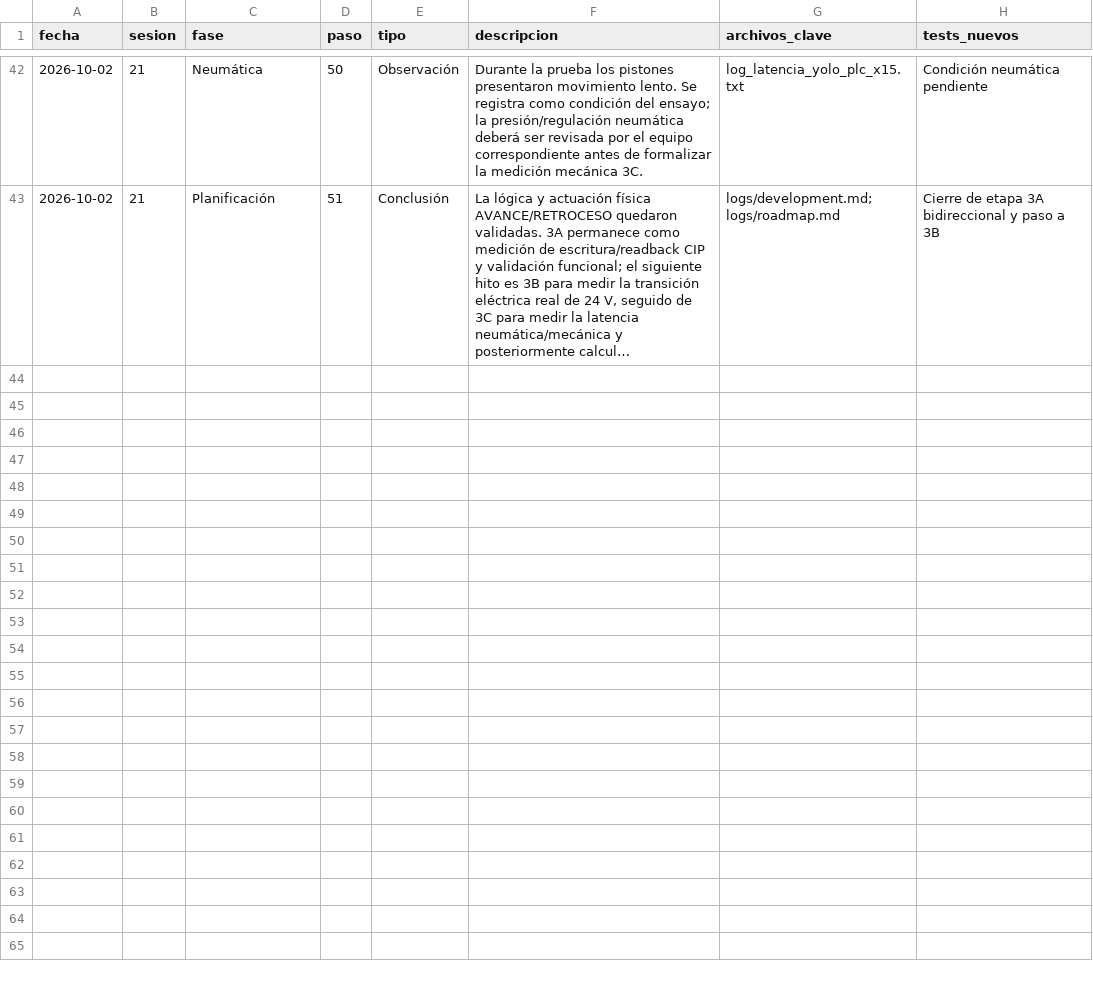
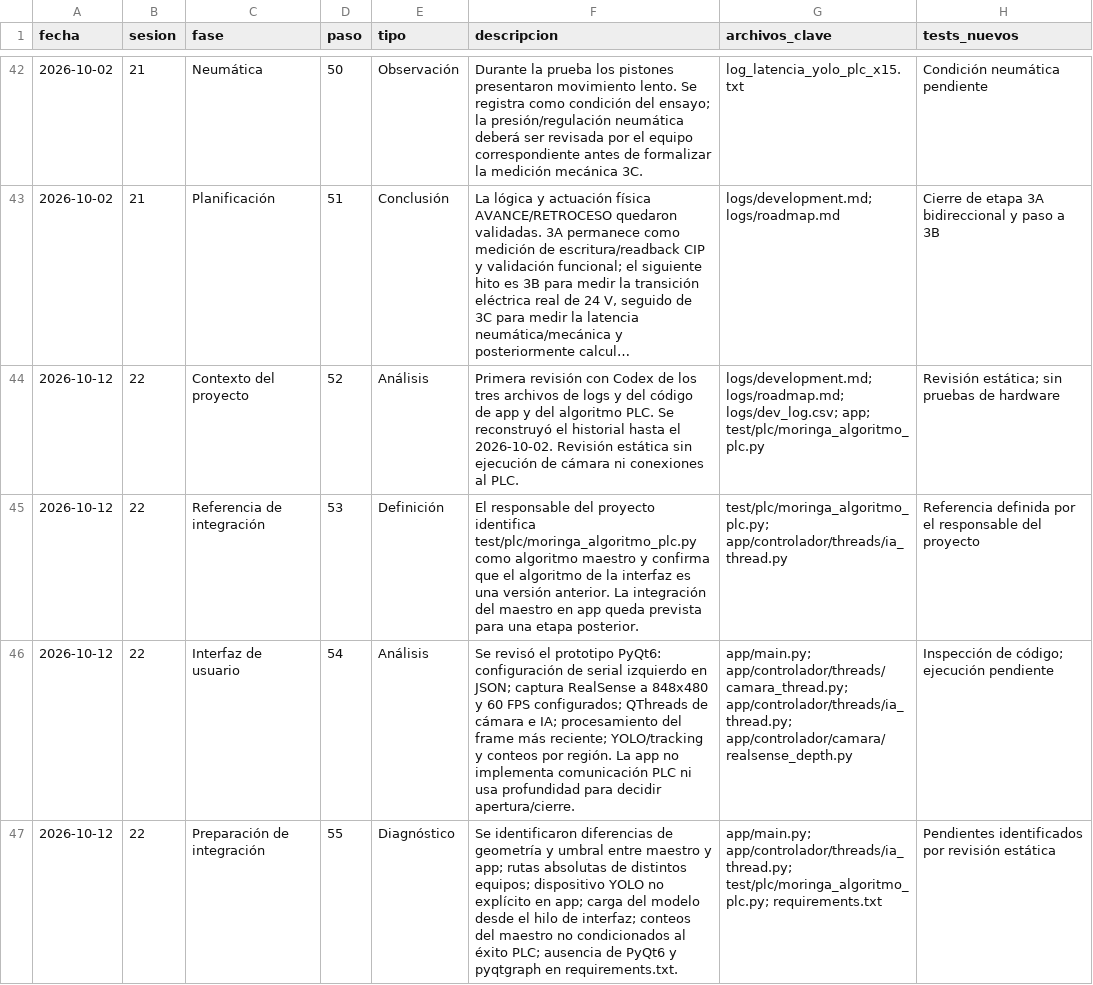
Before and after one commit to JorgePIM97/MoringaCIP, a CSV file: logs/dev_log.csv, drawn as a sheet; only a part is shown, gaps mark what is left out; long unchanged cells end in …; the diff covers the shown part only; the diff names each change by its address in the sheet, - before the commit and + after, or states it on an @@ line.

Commit message:
integracion ui/ux algoritmo master

```diff
--- a/logs/dev_log.csv
+++ b/logs/dev_log.csv
+row 44: 2026-10-12 | 22 | Contexto del proyecto | 52 | Análisis | Primera revisión con Codex de los tres archivos de logs y del código de app y del algoritmo PLC. Se reconstruyó el historial hasta el 2026-10-02. Revisión estática sin ejecución de cámara ni conexiones al PLC. | logs/development.md; logs/roadmap.md; logs/dev_log.csv; app; test/plc/moringa_algoritmo_plc.py | Revisión estática; sin pruebas de hardware
+row 45: 2026-10-12 | 22 | Referencia de integración | 53 | Definición | El responsable del proyecto identifica test/plc/moringa_algoritmo_plc.py como algoritmo maestro y confirma que el algoritmo de la interfaz es una versión anterior. La integración del maestro en app queda prevista para una etapa posterior. | test/plc/moringa_algoritmo_plc.py; app/controlador/threads/ia_thread.py | Referencia definida por el responsable del proyecto
+row 46: 2026-10-12 | 22 | Interfaz de usuario | 54 | Análisis | Se revisó el prototipo PyQt6: configuración de serial izquierdo en JSON; captura RealSense a 848x480 y 60 FPS configurados; QThreads de cámara e IA; procesamiento del frame más reciente; YOLO/tracking y conteos por región. La app no implementa comunicación PLC ni usa profundidad para decidir apertura/cierre. | app/main.py; app/controlador/threads/camara_thread.py; app/controlador/threads/ia_thread.py; app/controlador/camara/realsense_depth.py | Inspección de código; ejecución pendiente
+row 47: 2026-10-12 | 22 | Preparación de integración | 55 | Diagnóstico | Se identificaron diferencias de geometría y umbral entre maestro y app; rutas absolutas de distintos equipos; dispositivo YOLO no explícito en app; carga del modelo desde el hilo de interfaz; conteos del maestro no condicionados al éxito PLC; ausencia de PyQt6 y pyqtgraph en requirements.txt. | app/main.py; app/controlador/threads/ia_thread.py; test/plc/moringa_algoritmo_plc.py; requirements.txt | Pendientes identificados por revisión estática
```
Also changed, not shown: 4 added rows elsewhere in this file, 14 other files.
